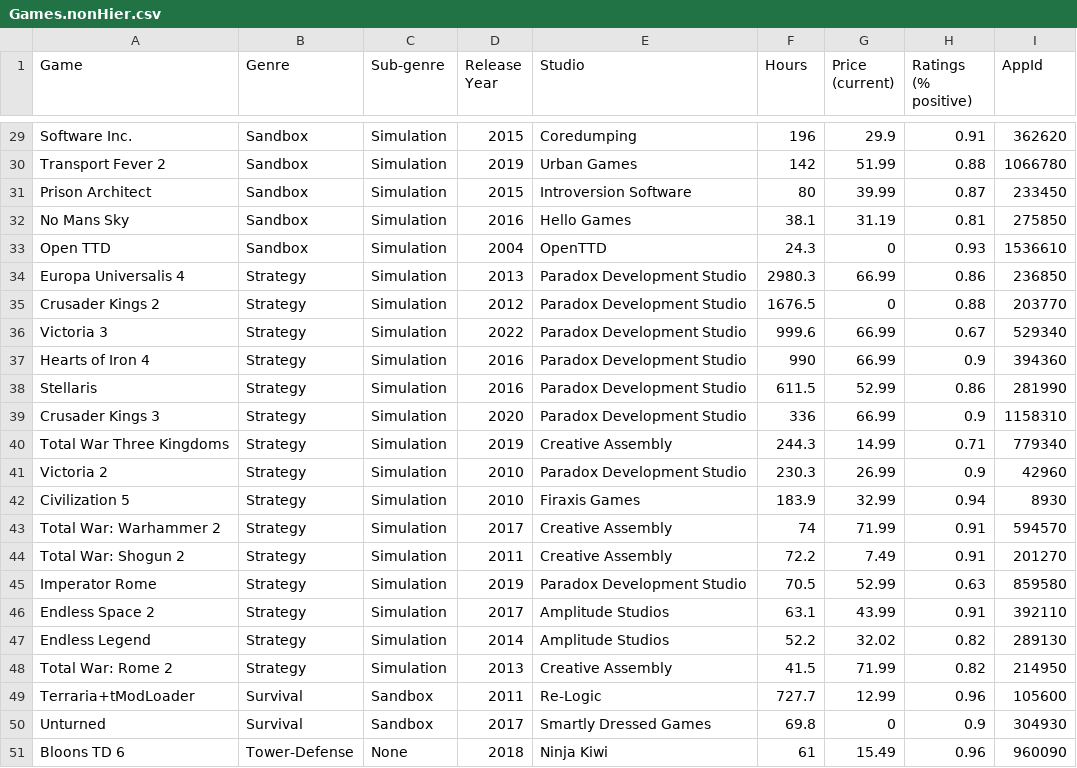
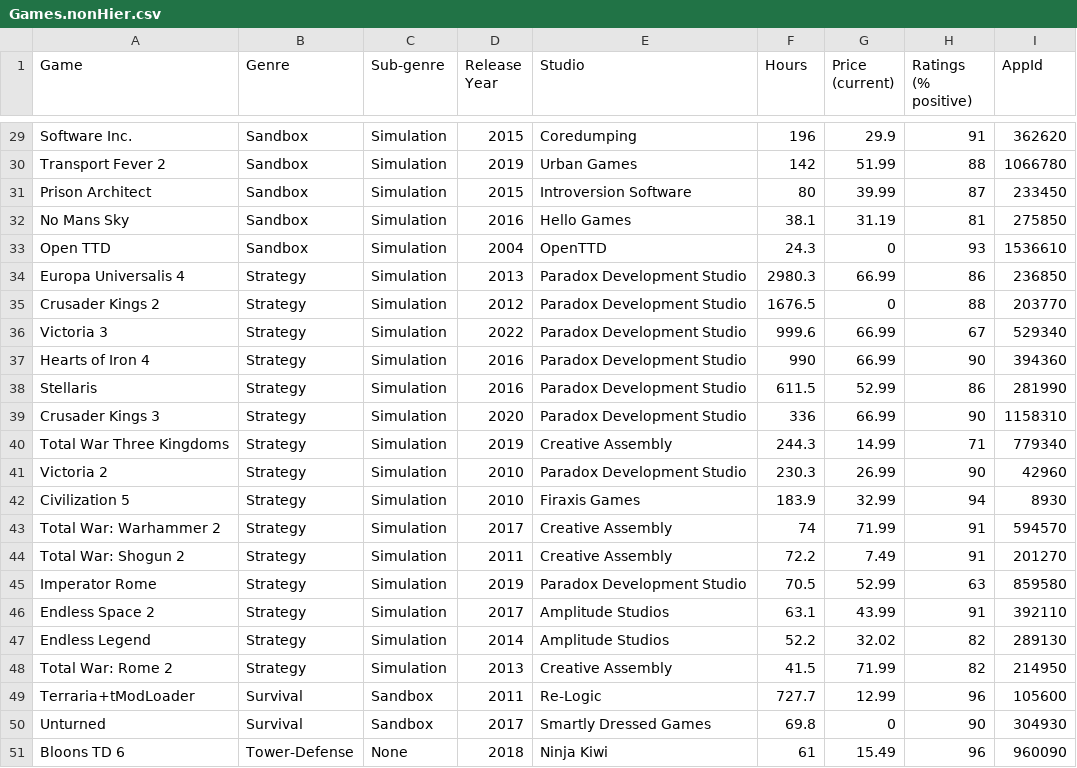
Before and after one commit to lvingonzales/50-games-data-visualization, a CSV file: public/Games.nonHier.csv, drawn as a sheet; only a part is shown, gaps mark what is left out; the diff covers the shown part only; the diff names each change by its address in the sheet, - before the commit and + after, or states it on an @@ line.

```diff
--- a/public/Games.nonHier.csv
+++ b/public/Games.nonHier.csv
-H29 (Ratings (% positive)): 0.91
+H29 (Ratings (% positive)): 91
-H30 (Ratings (% positive)): 0.88
+H30 (Ratings (% positive)): 88
-H31 (Ratings (% positive)): 0.87
+H31 (Ratings (% positive)): 87
-H32 (Ratings (% positive)): 0.81
+H32 (Ratings (% positive)): 81
-H33 (Ratings (% positive)): 0.93
+H33 (Ratings (% positive)): 93
-H34 (Ratings (% positive)): 0.86
+H34 (Ratings (% positive)): 86
-H35 (Ratings (% positive)): 0.88
+H35 (Ratings (% positive)): 88
-H36 (Ratings (% positive)): 0.67
+H36 (Ratings (% positive)): 67
-H37 (Ratings (% positive)): 0.9
+H37 (Ratings (% positive)): 90
-H38 (Ratings (% positive)): 0.86
+H38 (Ratings (% positive)): 86
-H39 (Ratings (% positive)): 0.9
+H39 (Ratings (% positive)): 90
-H40 (Ratings (% positive)): 0.71
+H40 (Ratings (% positive)): 71
-H41 (Ratings (% positive)): 0.9
+H41 (Ratings (% positive)): 90
-H42 (Ratings (% positive)): 0.94
+H42 (Ratings (% positive)): 94
-H43:H44 (Ratings (% positive)): 0.91
+H43:H44 (Ratings (% positive)): 91
-H45 (Ratings (% positive)): 0.63
+H45 (Ratings (% positive)): 63
-H46 (Ratings (% positive)): 0.91
+H46 (Ratings (% positive)): 91
-H47:H48 (Ratings (% positive)): 0.82
+H47:H48 (Ratings (% positive)): 82
-H49 (Ratings (% positive)): 0.96
+H49 (Ratings (% positive)): 96
-H50 (Ratings (% positive)): 0.9
+H50 (Ratings (% positive)): 90
-H51 (Ratings (% positive)): 0.96
+H51 (Ratings (% positive)): 96
```
Also changed, not shown: 27 edited cells elsewhere in this file, 11 other files.
